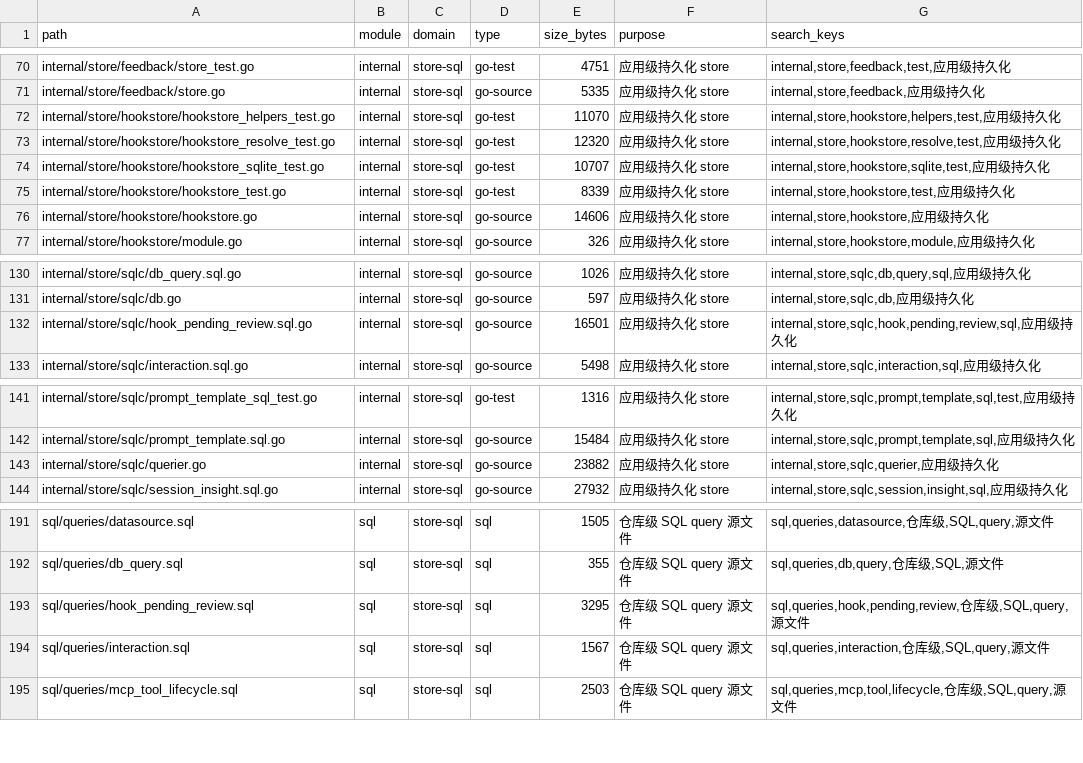
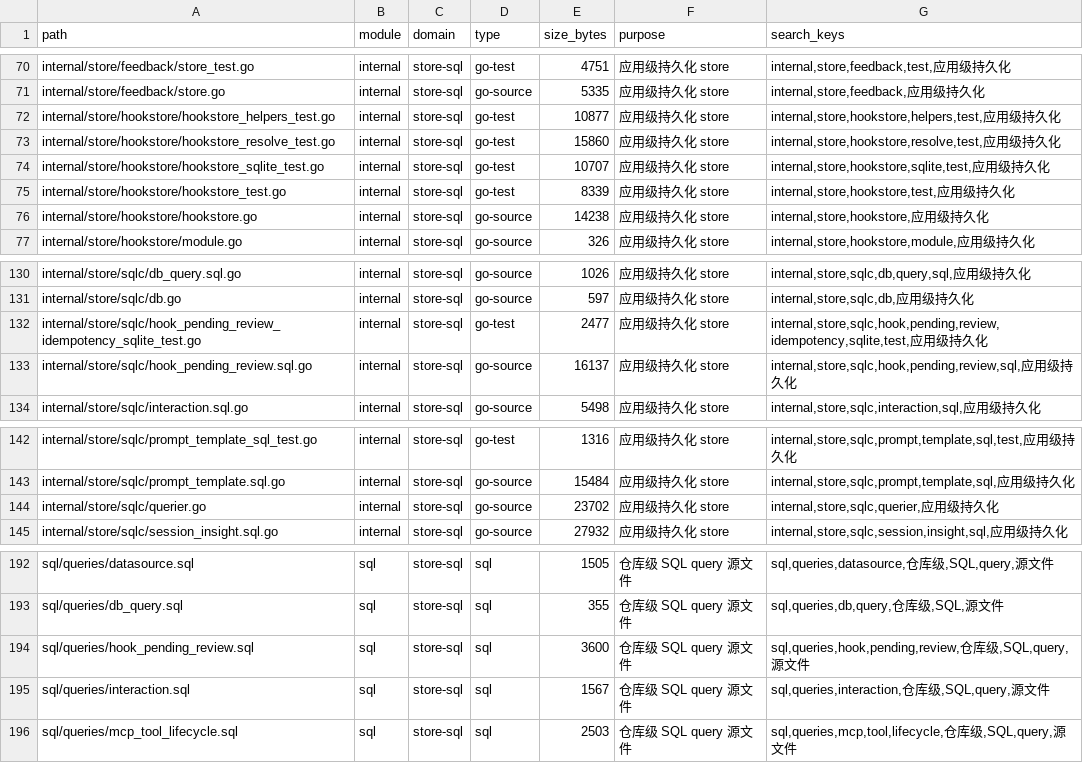
Before and after one commit to lihah111222333-cloud/Super-Dolphin-Agent-Cockpit, a TSV file: docs/doc/codemap/project-map/index/store-sql.tsv, drawn as a sheet; only a part is shown, gaps mark what is left out.

Commit message:
修复 Hook 审批幂等预检竞态
SD-BUG-0044：将 pending 首次决策与同幂等键重试合并为单条条件 UPDATE，避免并发预检覆盖，并补充并发与 SQLite 回归测试。

```diff
--- a/docs/doc/codemap/project-map/index/store-sql.tsv
+++ b/docs/doc/codemap/project-map/index/store-sql.tsv
@@ -71,7 +71,7 @@ internal/store/feedback/store_test.go	internal	store-sql	go-test	4751	应用级
 internal/store/feedback/store.go	internal	store-sql	go-source	5335	应用级持久化 store	internal,store,feedback,应用级持久化
-internal/store/hookstore/hookstore_helpers_test.go	internal	store-sql	go-test	11070	应用级持久化 store	internal,store,hookstore,helpers,test,应用级持久化
-internal/store/hookstore/hookstore_resolve_test.go	internal	store-sql	go-test	12320	应用级持久化 store	internal,store,hookstore,resolve,test,应用级持久化
+internal/store/hookstore/hookstore_helpers_test.go	internal	store-sql	go-test	10877	应用级持久化 store	internal,store,hookstore,helpers,test,应用级持久化
+internal/store/hookstore/hookstore_resolve_test.go	internal	store-sql	go-test	15860	应用级持久化 store	internal,store,hookstore,resolve,test,应用级持久化
 internal/store/hookstore/hookstore_sqlite_test.go	internal	store-sql	go-test	10707	应用级持久化 store	internal,store,hookstore,sqlite,test,应用级持久化
 internal/store/hookstore/hookstore_test.go	internal	store-sql	go-test	8339	应用级持久化 store	internal,store,hookstore,test,应用级持久化
-internal/store/hookstore/hookstore.go	internal	store-sql	go-source	14606	应用级持久化 store	internal,store,hookstore,应用级持久化
+internal/store/hookstore/hookstore.go	internal	store-sql	go-source	14238	应用级持久化 store	internal,store,hookstore,应用级持久化
 internal/store/hookstore/module.go	internal	store-sql	go-source	326	应用级持久化 store	internal,store,hookstore,module,应用级持久化
@@ -131,3 +131,4 @@ internal/store/sqlc/db_query.sql.go	internal	store-sql	go-source	1026	应用级
 internal/store/sqlc/db.go	internal	store-sql	go-source	597	应用级持久化 store	internal,store,sqlc,db,应用级持久化
-internal/store/sqlc/hook_pending_review.sql.go	internal	store-sql	go-source	16501	应用级持久化 store	internal,store,sqlc,hook,pending,review,sql,应用级持久化
+internal/store/sqlc/hook_pending_review_idempotency_sqlite_test.go	internal	store-sql	go-test	2477	应用级持久化 store	internal,store,sqlc,hook,pending,review,idempotency,sqlite,test,应用级持久化
+internal/store/sqlc/hook_pending_review.sql.go	internal	store-sql	go-source	16137	应用级持久化 store	internal,store,sqlc,hook,pending,review,sql,应用级持久化
 internal/store/sqlc/interaction.sql.go	internal	store-sql	go-source	5498	应用级持久化 store	internal,store,sqlc,interaction,sql,应用级持久化
@@ -142,3 +143,3 @@ internal/store/sqlc/prompt_template_sql_test.go	internal	store-sql	go-test	1316
 internal/store/sqlc/prompt_template.sql.go	internal	store-sql	go-source	15484	应用级持久化 store	internal,store,sqlc,prompt,template,sql,应用级持久化
-internal/store/sqlc/querier.go	internal	store-sql	go-source	23882	应用级持久化 store	internal,store,sqlc,querier,应用级持久化
+internal/store/sqlc/querier.go	internal	store-sql	go-source	23702	应用级持久化 store	internal,store,sqlc,querier,应用级持久化
 internal/store/sqlc/session_insight.sql.go	internal	store-sql	go-source	27932	应用级持久化 store	internal,store,sqlc,session,insight,sql,应用级持久化
@@ -192,3 +193,3 @@ sql/queries/datasource.sql	sql	store-sql	sql	1505	仓库级 SQL query 源文件
 sql/queries/db_query.sql	sql	store-sql	sql	355	仓库级 SQL query 源文件	sql,queries,db,query,仓库级,SQL,源文件
-sql/queries/hook_pending_review.sql	sql	store-sql	sql	3295	仓库级 SQL query 源文件	sql,queries,hook,pending,review,仓库级,SQL,query,源文件
+sql/queries/hook_pending_review.sql	sql	store-sql	sql	3600	仓库级 SQL query 源文件	sql,queries,hook,pending,review,仓库级,SQL,query,源文件
 sql/queries/interaction.sql	sql	store-sql	sql	1567	仓库级 SQL query 源文件	sql,queries,interaction,仓库级,SQL,query,源文件
```
Also changed, not shown: 10 other files.
